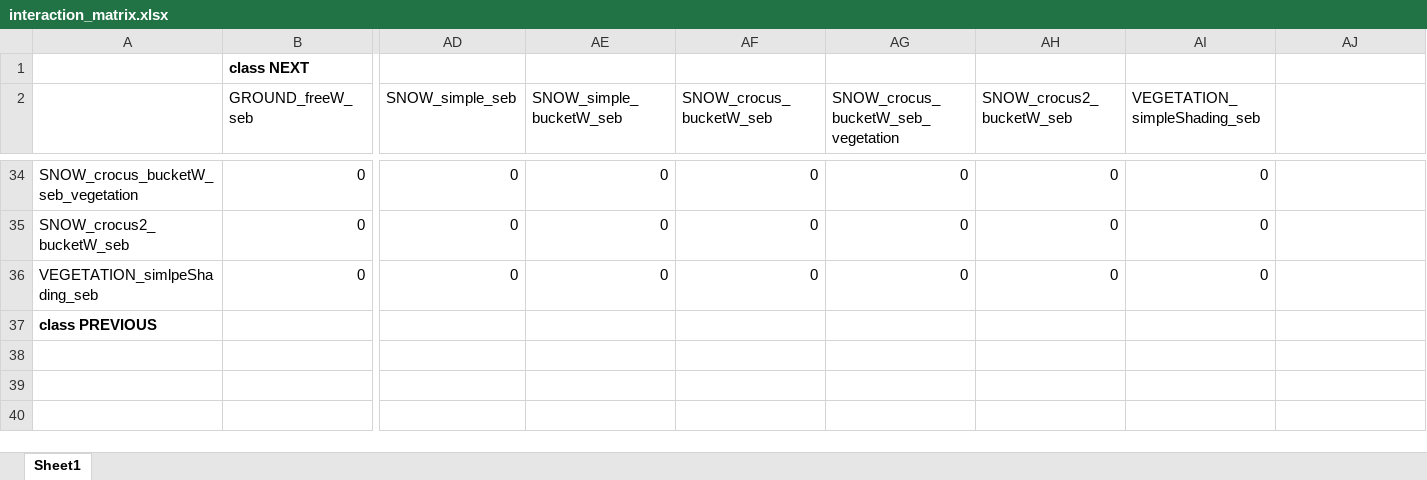
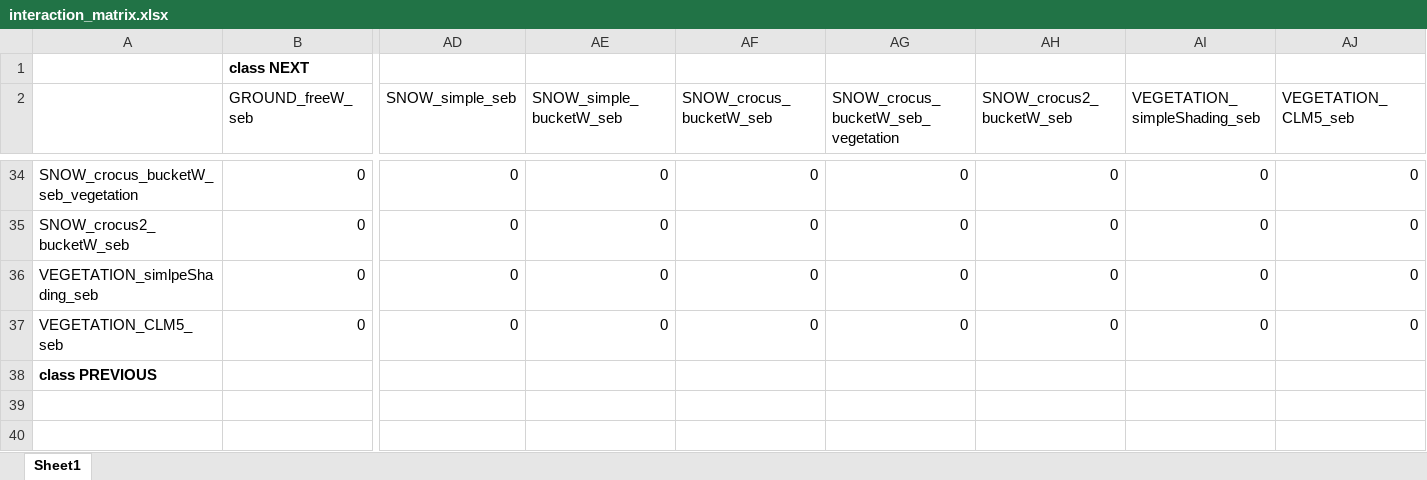
Before and after one commit to CryoGrid/CryoGridCommunity_source, an Excel workbook: source/TIER_2_full_classes/INTERACTION/interaction_matrix.xlsx, sheet Sheet1, drawn as a sheet; only a part is shown, gaps mark what is left out; the shorter side is filled out with more unchanged rows; values as stored, in another font and other column widths than the file's, no borders; rows hold the shown columns only; the diff covers the shown part only; the diff names each change by its address in the sheet, - before the commit and + after, or states it on an @@ line.

Commit message:
new class: VEGETATION_CLM5_seb
added a new class for vegetation according to CLM5, currently only featuring radiation and sensible heat fluxes

```diff
--- a/source/TIER_2_full_classes/INTERACTION/interaction_matrix.xlsx (sheet Sheet1)
+++ b/source/TIER_2_full_classes/INTERACTION/interaction_matrix.xlsx (sheet Sheet1)
-AJ2: (empty)
+AJ2: VEGETATION_CLM5_seb
-AJ34:AJ36 (VEGETATION_CLM5_seb): (empty)
+AJ34:AJ36 (VEGETATION_CLM5_seb): 0
+row 37: VEGETATION_CLM5_seb | 0 | 0 | 0 | 0 | 0 | 0 | 0 | 0
```
Also changed, not shown: 26 edited cells elsewhere in this sheet, 8 other files.
